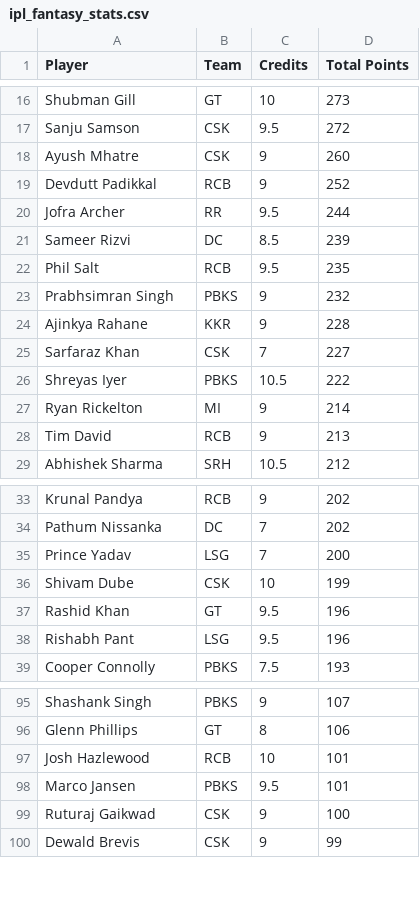
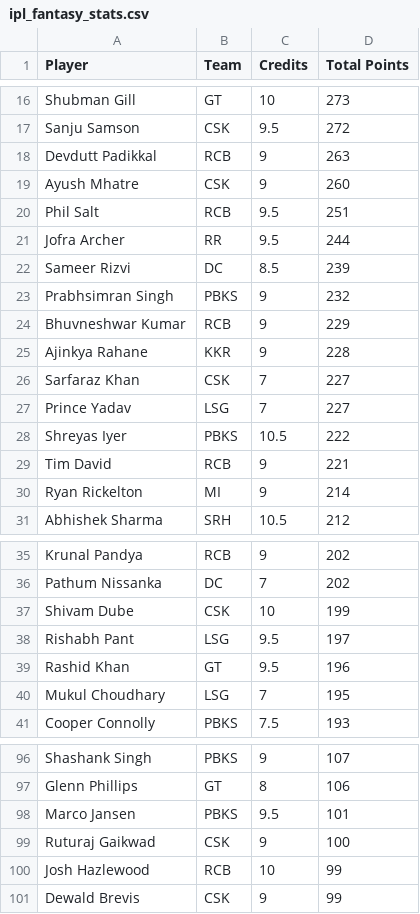
Before and after one commit to Malyala-Meghamsh/ipl-fantasy-league, a CSV file: ipl_fantasy_stats.csv, drawn as a sheet; only a part is shown, gaps mark what is left out; the diff covers the shown part only.

```diff
--- a/ipl_fantasy_stats.csv
+++ b/ipl_fantasy_stats.csv
@@ -17,13 +17,15 @@ Shubman Gill,GT,10,273
 Sanju Samson,CSK,9.5,272
+Devdutt Padikkal,RCB,9,263
 Ayush Mhatre,CSK,9,260
-Devdutt Padikkal,RCB,9,252
+Phil Salt,RCB,9.5,251
 Jofra Archer,RR,9.5,244
 Sameer Rizvi,DC,8.5,239
-Phil Salt,RCB,9.5,235
 Prabhsimran Singh,PBKS,9,232
+Bhuvneshwar Kumar,RCB,9,229
 Ajinkya Rahane,KKR,9,228
 Sarfaraz Khan,CSK,7,227
+Prince Yadav,LSG,7,227
 Shreyas Iyer,PBKS,10.5,222
+Tim David,RCB,9,221
 Ryan Rickelton,MI,9,214
-Tim David,RCB,9,213
 Abhishek Sharma,SRH,10.5,212
@@ -34,6 +36,6 @@ Krunal Pandya,RCB,9,202
 Pathum Nissanka,DC,7,202
-Prince Yadav,LSG,7,200
 Shivam Dube,CSK,10,199
+Rishabh Pant,LSG,9.5,197
 Rashid Khan,GT,9.5,196
-Rishabh Pant,LSG,9.5,196
+Mukul Choudhary,LSG,7,195
 Cooper Connolly,PBKS,7.5,193
@@ -96,5 +97,5 @@ Shashank Singh,PBKS,9,107
 Glenn Phillips,GT,8,106
-Josh Hazlewood,RCB,10,101
 Marco Jansen,PBKS,9.5,101
 Ruturaj Gaikwad,CSK,9,100
+Josh Hazlewood,RCB,10,99
 Dewald Brevis,CSK,9,99
```
Also changed, not shown: 3 added rows, 5 removed rows and 1 edited cell elsewhere in this file, ipl_fantasy_stats_2026-04-15.csv, ranking_history.csv, 1 other file.
